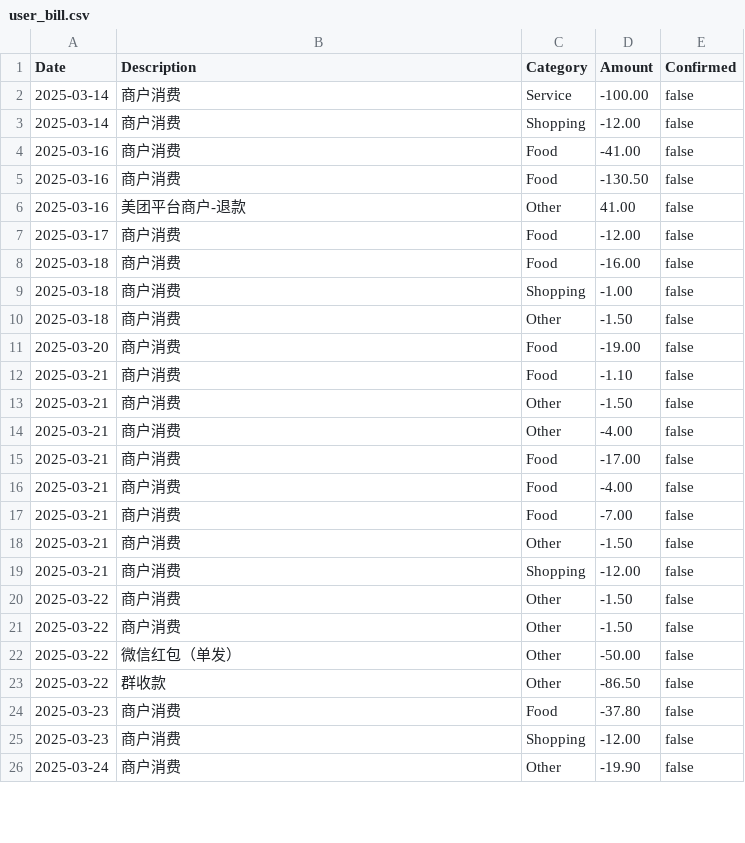
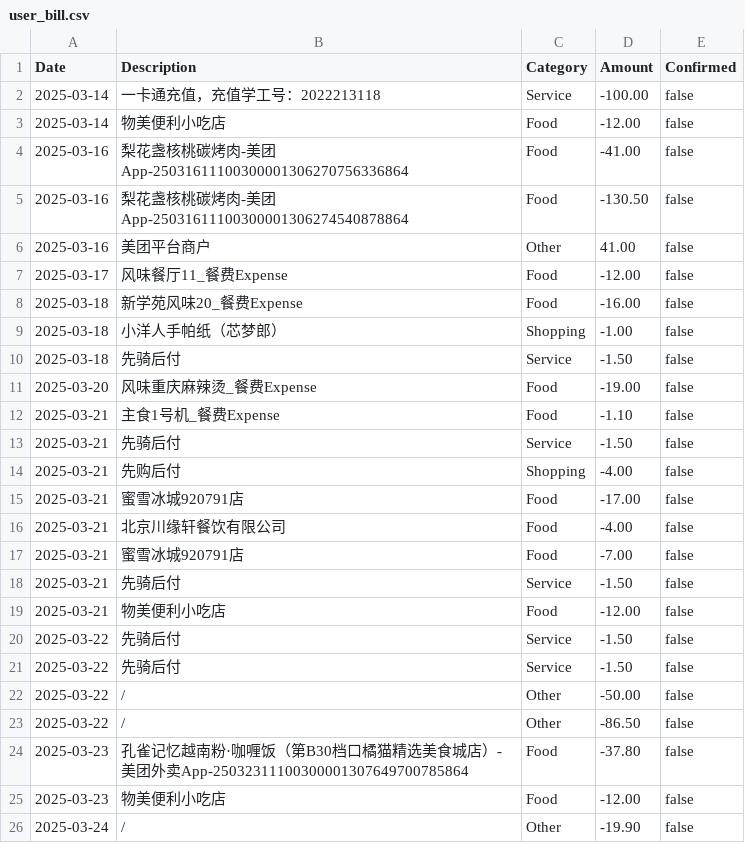
Before and after one commit to buptsad/tmp_financial, a CSV file: user_data/Bill/user_bill.csv, drawn as a sheet; only a part is shown; the diff covers the shown part only.

```diff
--- a/user_data/Bill/user_bill.csv
+++ b/user_data/Bill/user_bill.csv
@@ -1,26 +1,26 @@
 Date,Description,Category,Amount,Confirmed
-2025-03-14,商户消费,Service,-100.00,false
-2025-03-14,商户消费,Shopping,-12.00,false
-2025-03-16,商户消费,Food,-41.00,false
-2025-03-16,商户消费,Food,-130.50,false
-2025-03-16,美团平台商户-退款,Other,41.00,false
-2025-03-17,商户消费,Food,-12.00,false
-2025-03-18,商户消费,Food,-16.00,false
-2025-03-18,商户消费,Shopping,-1.00,false
-2025-03-18,商户消费,Other,-1.50,false
-2025-03-20,商户消费,Food,-19.00,false
-2025-03-21,商户消费,Food,-1.10,false
-2025-03-21,商户消费,Other,-1.50,false
-2025-03-21,商户消费,Other,-4.00,false
-2025-03-21,商户消费,Food,-17.00,false
-2025-03-21,商户消费,Food,-4.00,false
-2025-03-21,商户消费,Food,-7.00,false
-2025-03-21,商户消费,Other,-1.50,false
-2025-03-21,商户消费,Shopping,-12.00,false
-2025-03-22,商户消费,Other,-1.50,false
-2025-03-22,商户消费,Other,-1.50,false
-2025-03-22,微信红包（单发）,Other,-50.00,false
-2025-03-22,群收款,Other,-86.50,false
-2025-03-23,商户消费,Food,-37.80,false
-2025-03-23,商户消费,Shopping,-12.00,false
-2025-03-24,商户消费,Other,-19.90,false
+2025-03-14,一卡通充值，充值学工号：2022213118,Service,-100.00,false
+2025-03-14,物美便利小吃店,Food,-12.00,false
+2025-03-16,梨花盏核桃碳烤肉-美团App-25031611100300001306270756336864,Food,-41.00,false
+2025-03-16,梨花盏核桃碳烤肉-美团App-25031611100300001306274540878864,Food,-130.50,false
+2025-03-16,美团平台商户,Other,41.00,false
+2025-03-17,风味餐厅11_餐费Expense,Food,-12.00,false
+2025-03-18,新学苑风味20_餐费Expense,Food,-16.00,false
+2025-03-18,小洋人手帕纸（芯梦郎）,Shopping,-1.00,false
+2025-03-18,先骑后付,Service,-1.50,false
+2025-03-20,风味重庆麻辣烫_餐费Expense,Food,-19.00,false
+2025-03-21,主食1号机_餐费Expense,Food,-1.10,false
+2025-03-21,先骑后付,Service,-1.50,false
+2025-03-21,先购后付,Shopping,-4.00,false
+2025-03-21,蜜雪冰城920791店,Food,-17.00,false
+2025-03-21,北京川缘轩餐饮有限公司,Food,-4.00,false
+2025-03-21,蜜雪冰城920791店,Food,-7.00,false
+2025-03-21,先骑后付,Service,-1.50,false
+2025-03-21,物美便利小吃店,Food,-12.00,false
+2025-03-22,先骑后付,Service,-1.50,false
+2025-03-22,先骑后付,Service,-1.50,false
+2025-03-22,/,Other,-50.00,false
+2025-03-22,/,Other,-86.50,false
+2025-03-23,孔雀记忆越南粉·咖喱饭（第B30档口橘猫精选美食城店）-美团外卖App-25032311100300001307649700785864,Food,-37.80,false
+2025-03-23,物美便利小吃店,Food,-12.00,false
+2025-03-24,/,Other,-19.90,false
```
Also changed, not shown: 51 edited cells elsewhere in this file, 2 other files.
